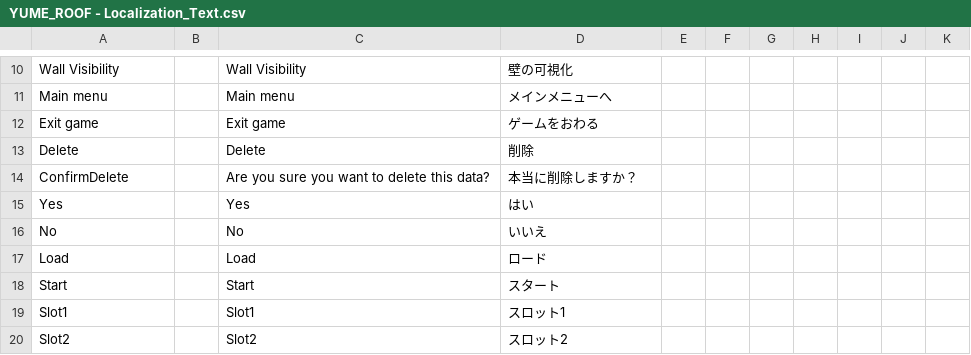
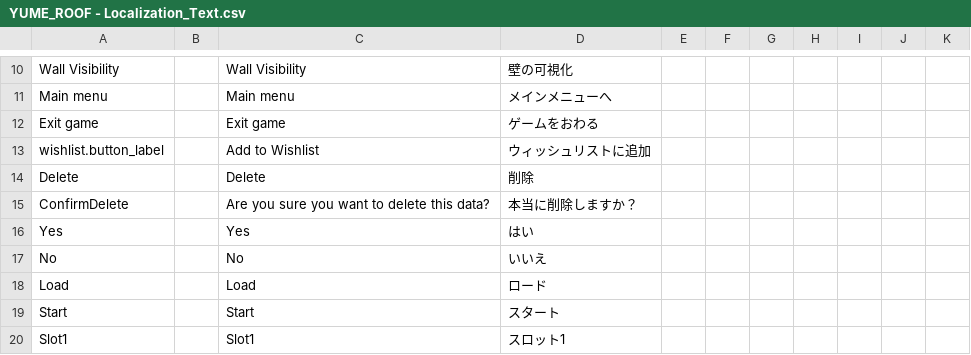
Before and after one commit to rivinext/YUMEROOF, a CSV file: Data/YUME_ROOF - Localization_Text.csv, drawn as a sheet; only a part is shown, gaps mark what is left out; the shorter side is filled out with more unchanged rows.

Commit message:
Add wishlist button overlay handling

```diff
--- a/Data/YUME_ROOF - Localization_Text.csv
+++ b/Data/YUME_ROOF - Localization_Text.csv
@@ -12,2 +12,3 @@ Main menu,,Main menu,メインメニューへ,,,,,,,
 Exit game,,Exit game,ゲームをおわる,,,,,,,
+wishlist.button_label,,Add to Wishlist,ウィッシュリストに追加,,,,,,,
 Delete,,Delete,削除,,,,,,,
```
Also changed, not shown: 1 other file.
